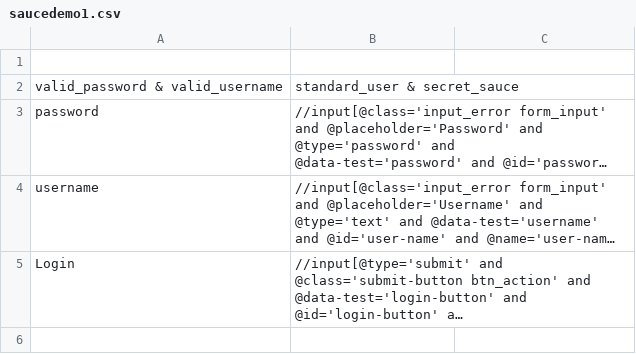
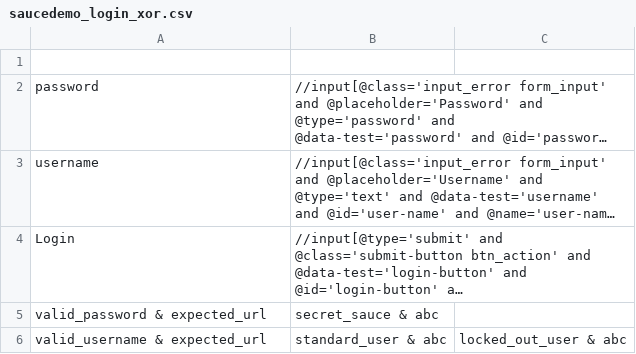
Before and after one commit to atsayu/UITestingScriptGen, a CSV file: src/main/resources/data_test_invalid/saucedemo_login_xor.csv (was src/main/resources/data_test_invalid/saucedemo1.csv), drawn as a sheet; long unchanged cells end in …; removed rows and columns are numbered as before the commit, all else as after; the diff names each change by its address in the sheet, - before the commit and + after, or states it on an @@ line.

Commit message:
add test cases about saucedemo

```diff
--- a/src/main/resources/data_test_invalid/saucedemo1.csv
+++ b/src/main/resources/data_test_invalid/saucedemo_login_xor.csv
-row 2: valid_password & valid_username | standard_user & secret_sauce
+row 5: valid_password & expected_url | secret_sauce & abc
+row 6: valid_username & expected_url | standard_user & abc | locked_out_user & abc
```
Also changed, not shown: 11 other files.
